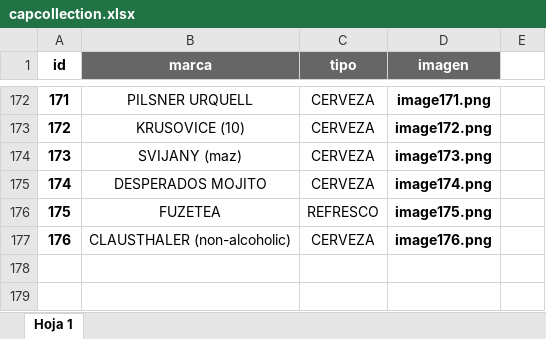
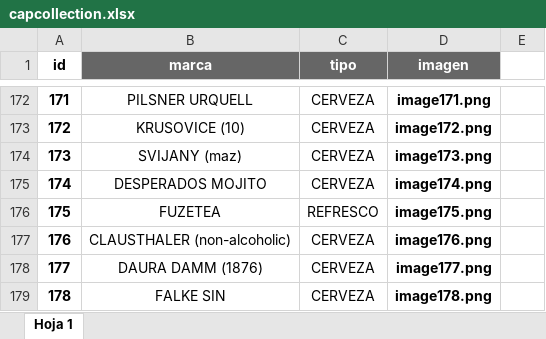
Before and after one commit to mariaazcona/BottleCapCollection, an Excel workbook: assets/data/capcollection.xlsx, sheet Hoja 1, drawn as a sheet; only a part is shown, gaps mark what is left out; values as stored, in another font and other column widths than the file's, no borders; conditional formats not drawn; the diff names each change by its address in the sheet, - before the commit and + after, or states it on an @@ line.

```diff
--- a/assets/data/capcollection.xlsx (sheet Hoja 1)
+++ b/assets/data/capcollection.xlsx (sheet Hoja 1)
+row 178: 177 | DAURA DAMM (1876) | CERVEZA | image177.png
+row 179: 178 | FALKE SIN | CERVEZA | image178.png
```
Also changed, not shown: 3 other files.
